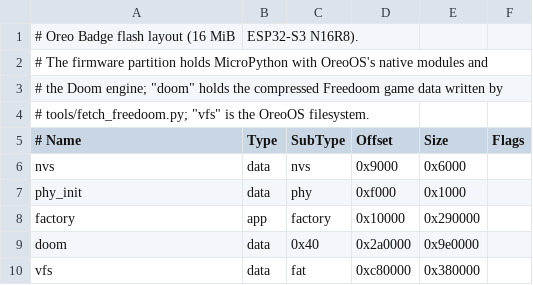
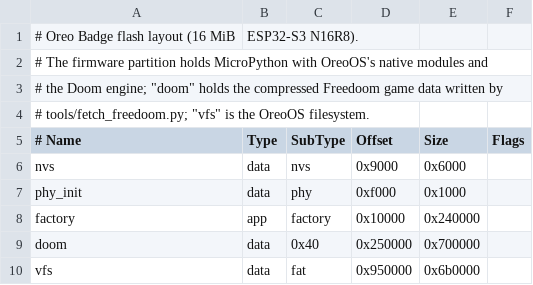
Before and after one commit to elixpo/oreo, a CSV file: firmware/boards/OREO_BADGE/partitions-oreo-badge.csv, drawn as a sheet.

Commit message:
doom: ship Episode 1 so OreoOS keeps room on the filesystem
With all four Freedoom episodes (9.7 MiB) the filesystem got 3.5 MiB,
too small for OreoOS: LittleFS spends two 4 KiB blocks per directory and
a block per file, so the OS needs ~5 MiB with the deploy's 1 MB floor.

- pack_wad --episodes keeps chosen episodes' maps and points demos recorded
  on dropped maps at a kept one; fetch_freedoom packs Episode 1 (6.9 MiB).
- Layout: firmware 2.25 MiB, doom 7 MiB at 0x250000, filesystem 6.7 MiB.
- m_menu.c: with one episode, New Game goes straight to skill select.
- Host harness: OREO_HOST_IDLE runs the title/demo loop without input.

```diff
--- a/firmware/boards/OREO_BADGE/partitions-oreo-badge.csv
+++ b/firmware/boards/OREO_BADGE/partitions-oreo-badge.csv
@@ -7,4 +7,4 @@ nvs,      data, nvs,     0x9000,   0x6000,
 phy_init, data, phy,     0xf000,   0x1000,
-factory,  app,  factory, 0x10000,  0x290000,
-doom,     data, 0x40,    0x2a0000, 0x9e0000,
-vfs,      data, fat,     0xc80000, 0x380000,
+factory,  app,  factory, 0x10000,  0x240000,
+doom,     data, 0x40,    0x250000, 0x700000,
+vfs,      data, fat,     0x950000, 0x6b0000,
```
Also changed, not shown: 11 other files.
